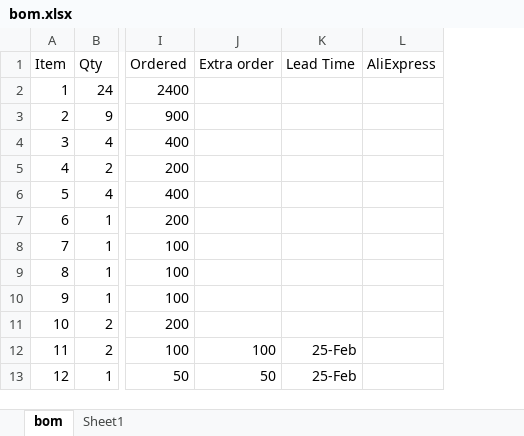
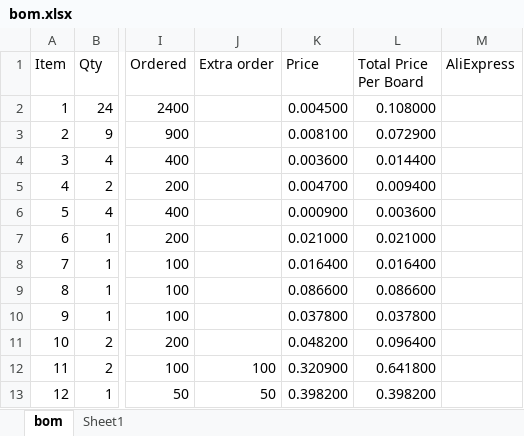
Before and after one commit to Embeetle/tiny-scarab, an Excel workbook: production/manual_bom/bom.xlsx, sheet bom, drawn as a sheet; only a part is shown, gaps mark what is left out; values as stored, in another font and other column widths than the file's, no borders; table styles not drawn; removed rows and columns are numbered as before the commit, all else as after; the diff names each change by its address in the sheet, - before the commit and + after, or states it on an @@ line.

```diff
--- a/production/manual_bom/bom.xlsx (sheet bom)
+++ b/production/manual_bom/bom.xlsx (sheet bom)
-column K (Lead Time), rows 12-13: 25-Feb | 25-Feb
+column K (Price), rows 2-13: 0.004500 | 0.008100 | 0.003600 | 0.004700 | 0.000900 | 0.021000 | 0.016400 | 0.086600 | 0.037800 | 0.048200 | 0.320900 | 0.398200
+column L (Total Price Per Board), rows 2-13: 0.108000 | 0.072900 | 0.014400 | 0.009400 | 0.003600 | 0.021000 | 0.016400 | 0.086600 | 0.037800 | 0.096400 | 0.641800 | 0.398200
```
Also changed, not shown: 39 other files.
